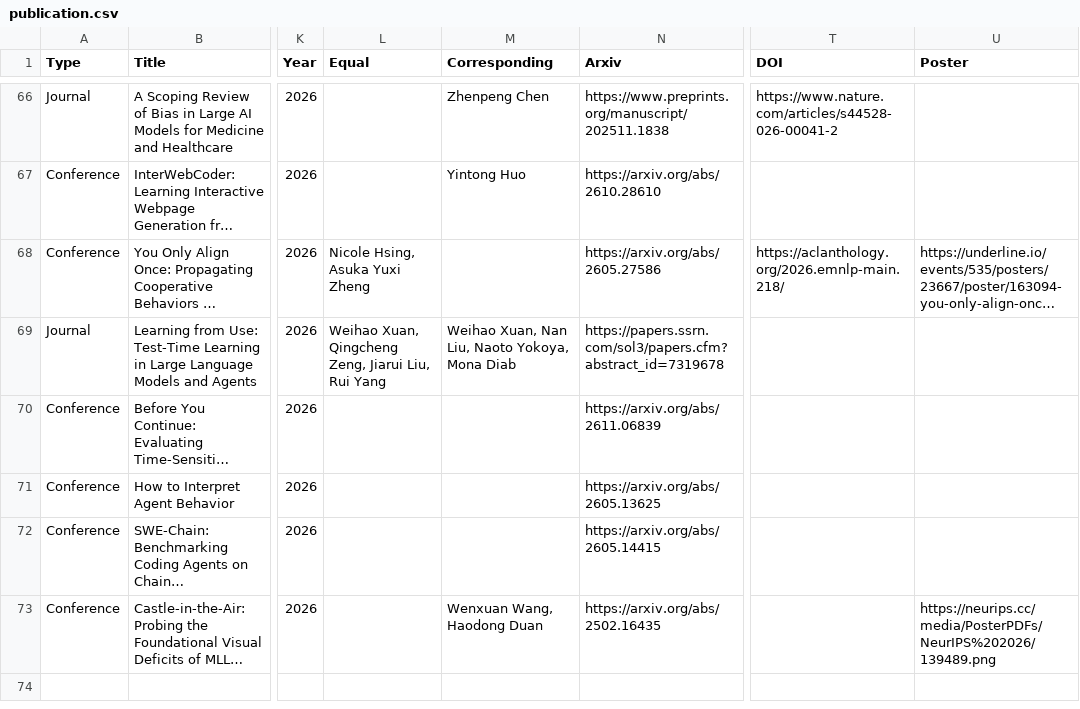
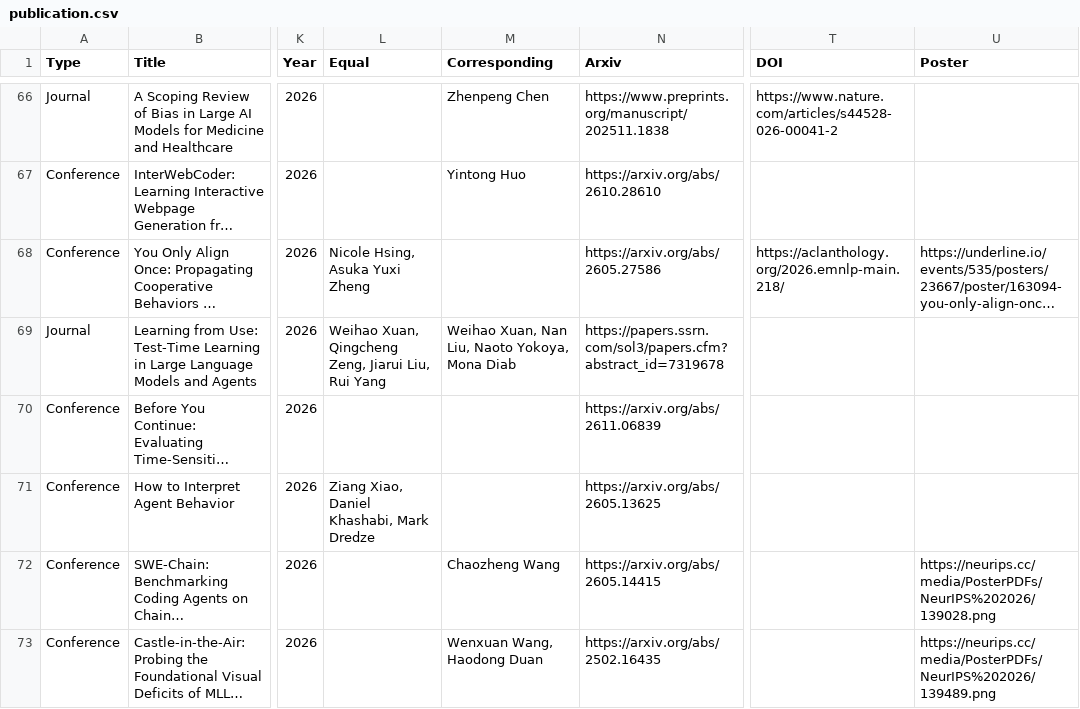
Before and after one commit to penguinnnnn/penguinnnnn.github.io, a CSV file: data/publication.csv, drawn as a sheet; only a part is shown, gaps mark what is left out; long unchanged cells end in …; the diff names each change by its address in the sheet, - before the commit and + after, or states it on an @@ line.

```diff
--- a/data/publication.csv
+++ b/data/publication.csv
-L71 (Equal): (empty)
+L71 (Equal): Ziang Xiao, Daniel Khashabi, Mark Dredze
-M72 (Corresponding): (empty)
+M72 (Corresponding): Chaozheng Wang
-U72 (Poster): (empty)
+U72 (Poster): https://neurips.cc/media/PosterPDFs/NeurIPS%202026/139028.png
```
Also changed, not shown: 3 other files.
